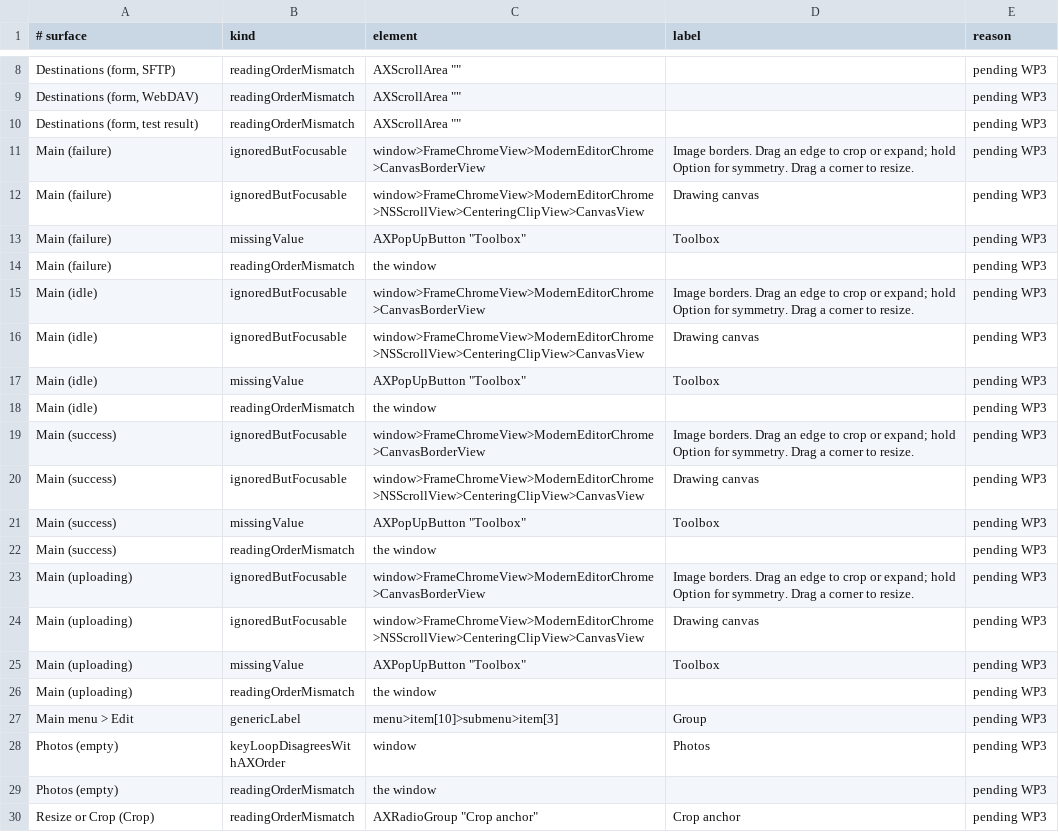
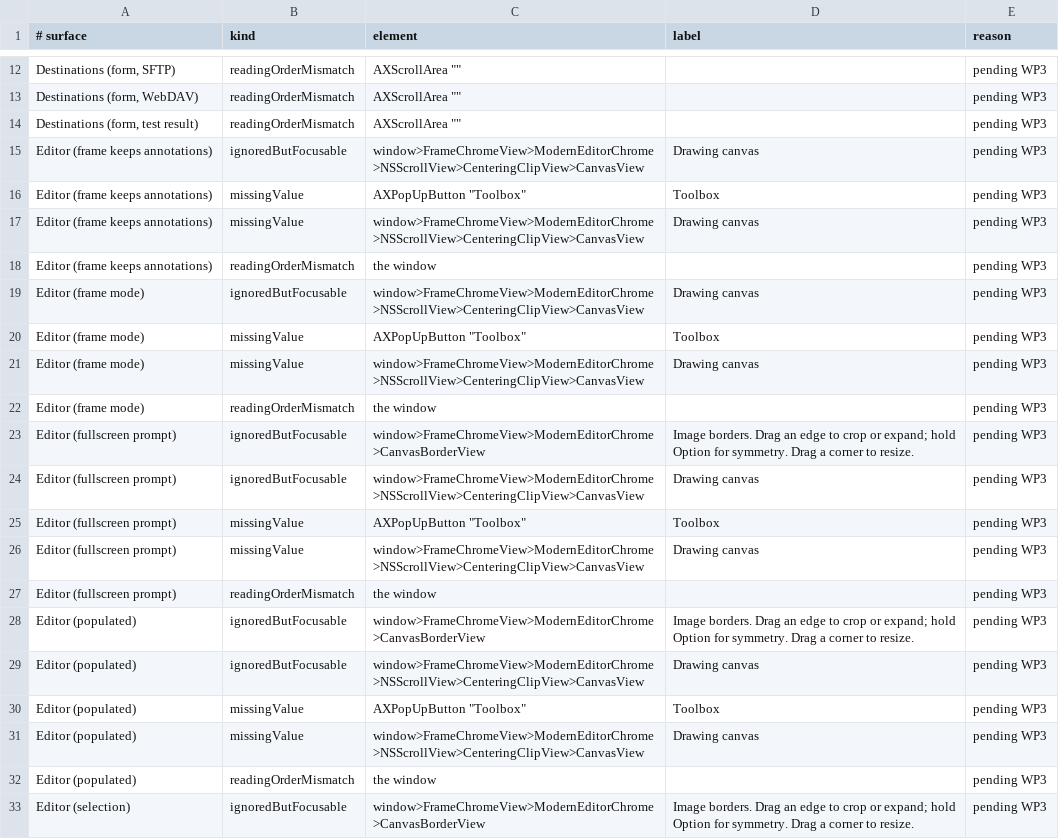
Before and after one commit to shoemoney/OpenSnap, a TSV file: tools/accessibility-baseline.tsv, drawn as a sheet; only a part is shown, gaps mark what is left out; the shorter side is filled out with more unchanged rows; the diff covers the shown part only.

Commit message:
feat: 🗣️🔍 script and walk the 25 remaining editor, panel, alert and capture surfaces; baseline their findings pending WP3 (OSN-062 WP1b)
New surfaces: editor populated/selection/text-editing/frame/re-snap/actual-size/fullscreen-prompt, top and bottom bars, the real Size/Color/Zoom/Upload panels, History filter + Resize preset panels, permission alert, countdown, capture picker overlay, status-item button, History and Upload menus, four more AppAlert questions.
New tracked kinds: nameMismatch; missingLabel, missingRole, duplicateLabel become baselinable. Canvas without a value is a missingValue. Borderless panels no longer crash the audit.

```diff
--- a/tools/accessibility-baseline.tsv
+++ b/tools/accessibility-baseline.tsv
@@ -10 +14,20 @@ Destinations (form, WebDAV)	readingOrderMismatch	AXScrollArea ""		pending WP3
 Destinations (form, test result)	readingOrderMismatch	AXScrollArea ""		pending WP3
+Editor (frame keeps annotations)	ignoredButFocusable	window>FrameChromeView>ModernEditorChrome>NSScrollView>CenteringClipView>CanvasView	Drawing canvas	pending WP3
+Editor (frame keeps annotations)	missingValue	AXPopUpButton "Toolbox"	Toolbox	pending WP3
+Editor (frame keeps annotations)	missingValue	window>FrameChromeView>ModernEditorChrome>NSScrollView>CenteringClipView>CanvasView	Drawing canvas	pending WP3
+Editor (frame keeps annotations)	readingOrderMismatch	the window		pending WP3
+Editor (frame mode)	ignoredButFocusable	window>FrameChromeView>ModernEditorChrome>NSScrollView>CenteringClipView>CanvasView	Drawing canvas	pending WP3
+Editor (frame mode)	missingValue	AXPopUpButton "Toolbox"	Toolbox	pending WP3
+Editor (frame mode)	missingValue	window>FrameChromeView>ModernEditorChrome>NSScrollView>CenteringClipView>CanvasView	Drawing canvas	pending WP3
+Editor (frame mode)	readingOrderMismatch	the window		pending WP3
+Editor (fullscreen prompt)	ignoredButFocusable	window>FrameChromeView>ModernEditorChrome>CanvasBorderView	Image borders. Drag an edge to crop or expand; hold Option for symmetry. Drag a corner to resize.	pending WP3
+Editor (fullscreen prompt)	ignoredButFocusable	window>FrameChromeView>ModernEditorChrome>NSScrollView>CenteringClipView>CanvasView	Drawing canvas	pending WP3
+Editor (fullscreen prompt)	missingValue	AXPopUpButton "Toolbox"	Toolbox	pending WP3
+Editor (fullscreen prompt)	missingValue	window>FrameChromeView>ModernEditorChrome>NSScrollView>CenteringClipView>CanvasView	Drawing canvas	pending WP3
+Editor (fullscreen prompt)	readingOrderMismatch	the window		pending WP3
+Editor (populated)	ignoredButFocusable	window>FrameChromeView>ModernEditorChrome>CanvasBorderView	Image borders. Drag an edge to crop or expand; hold Option for symmetry. Drag a corner to resize.	pending WP3
+Editor (populated)	ignoredButFocusable	window>FrameChromeView>ModernEditorChrome>NSScrollView>CenteringClipView>CanvasView	Drawing canvas	pending WP3
+Editor (populated)	missingValue	AXPopUpButton "Toolbox"	Toolbox	pending WP3
+Editor (populated)	missingValue	window>FrameChromeView>ModernEditorChrome>NSScrollView>CenteringClipView>CanvasView	Drawing canvas	pending WP3
+Editor (populated)	readingOrderMismatch	the window		pending WP3
+Editor (selection)	ignoredButFocusable	window>FrameChromeView>ModernEditorChrome>CanvasBorderView	Image borders. Drag an edge to crop or expand; hold Option for symmetry. Drag a corner to resize.	pending WP3
```
Also changed, not shown: 21 added rows elsewhere in this file, 8 other files.
